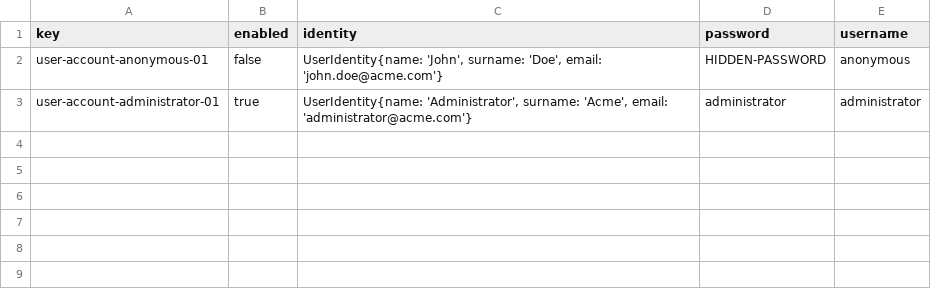
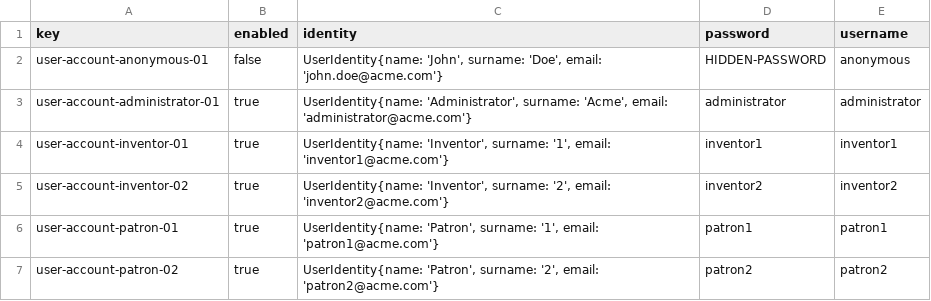
Before and after one commit to pedolirod/examen-dp2-pedolirod, a CSV file: target/classes/WEB-INF/resources/initial-data/user-account.csv, drawn as a sheet; the diff names each change by its address in the sheet, - before the commit and + after, or states it on an @@ line.

```diff
--- a/target/classes/WEB-INF/resources/initial-data/user-account.csv
+++ b/target/classes/WEB-INF/resources/initial-data/user-account.csv
+row 4: user-account-inventor-01 | true | UserIdentity{name: 'Inventor', surname: '1', email: 'inventor1@acme.com'} | inventor1 | inventor1
+row 5: user-account-inventor-02 | true | UserIdentity{name: 'Inventor', surname: '2', email: 'inventor2@acme.com'} | inventor2 | inventor2
+row 6: user-account-patron-01 | true | UserIdentity{name: 'Patron', surname: '1', email: 'patron1@acme.com'} | patron1 | patron1
+row 7: user-account-patron-02 | true | UserIdentity{name: 'Patron', surname: '2', email: 'patron2@acme.com'} | patron2 | patron2
```
Also changed, not shown: src/main/webapp/WEB-INF/resources/sample-data/announcement.csv, src/main/webapp/WEB-INF/resources/sample-data/artifact.csv, 35 other files.
